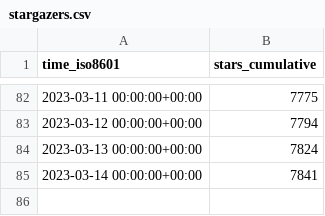
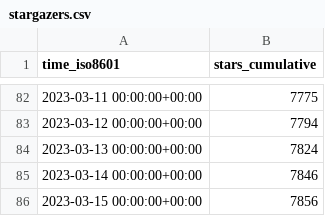
Before and after one commit to vikadata/StatusCheck, a CSV file: apitable/apitable/ghrs-data/stargazers.csv, drawn as a sheet; only a part is shown, gaps mark what is left out.

```diff
--- a/apitable/apitable/ghrs-data/stargazers.csv
+++ b/apitable/apitable/ghrs-data/stargazers.csv
@@ -84,2 +84,3 @@ time_iso8601,stars_cumulative
 2023-03-13 00:00:00+00:00,7824
-2023-03-14 00:00:00+00:00,7841
+2023-03-14 00:00:00+00:00,7846
+2023-03-15 00:00:00+00:00,7856
```
Also changed, not shown: apitable/apitable/ghrs-data/forks.csv.
